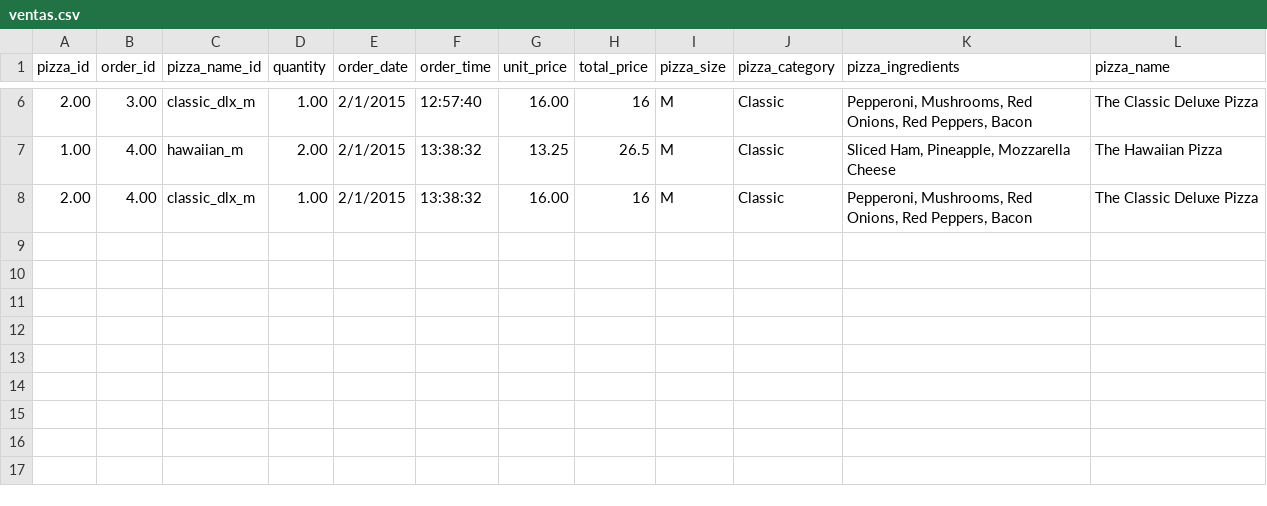
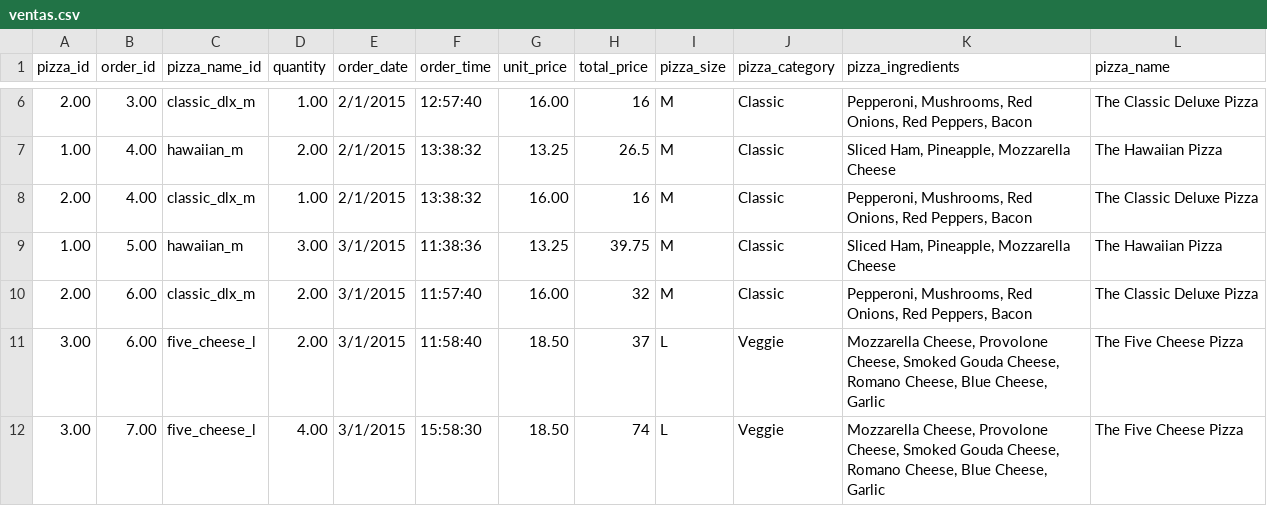
Before and after one commit to a1fredowo/app1-lpp, a CSV file: ventas.csv, drawn as a sheet; only a part is shown, gaps mark what is left out.

```diff
--- a/ventas.csv
+++ b/ventas.csv
@@ -8 +8,5 @@
 2.00,4.00,classic_dlx_m,1.00,2/1/2015,13:38:32,16.00,16,M,Classic,"Pepperoni, Mushrooms, Red Onions, Red Peppers, Bacon",The Classic Deluxe Pizza
+1.00,5.00,hawaiian_m,3.00,3/1/2015,11:38:36,13.25,39.75,M,Classic,"Sliced Ham, Pineapple, Mozzarella Cheese",The Hawaiian Pizza
+2.00,6.00,classic_dlx_m,2.00,3/1/2015,11:57:40,16.00,32,M,Classic,"Pepperoni, Mushrooms, Red Onions, Red Peppers, Bacon",The Classic Deluxe Pizza
+3.00,6.00,five_cheese_l,2.00,3/1/2015,11:58:40,18.50,37,L,Veggie,"Mozzarella Cheese, Provolone Cheese, Smoked Gouda Cheese, Romano Cheese, Blue Cheese, Garlic",The Five Cheese Pizza
+3.00,7.00,five_cheese_l,4.00,3/1/2015,15:58:30,18.50,74,L,Veggie,"Mozzarella Cheese, Provolone Cheese, Smoked Gouda Cheese, Romano Cheese, Blue Cheese, Garlic",The Five Cheese Pizza
```
Also changed, not shown: 1 other file.
